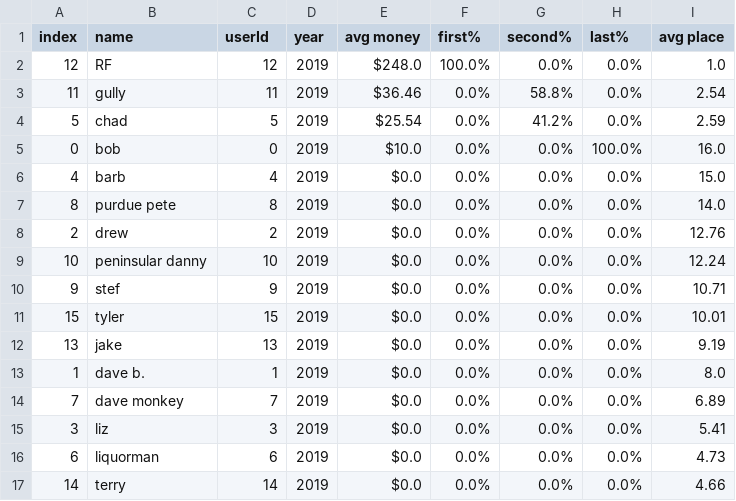
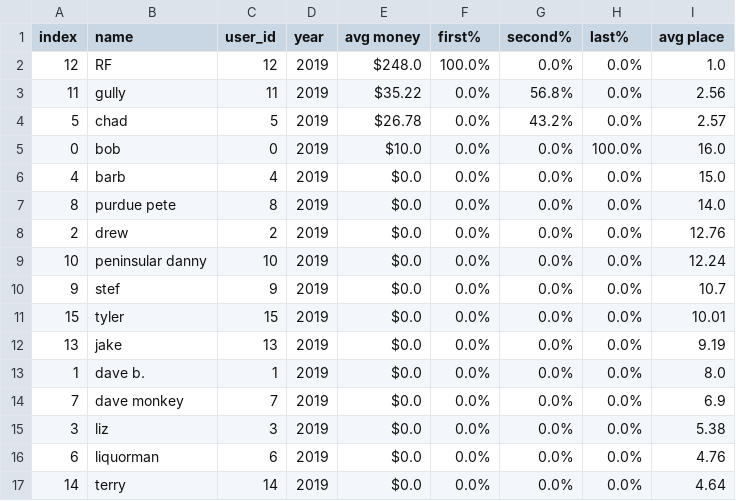
Before and after one commit to jakeUpBrown/mmPoolPicker, a CSV file: output/current-odds.csv, drawn as a sheet.

```diff
--- a/output/current-odds.csv
+++ b/output/current-odds.csv
@@ -1,5 +1,5 @@
-index,name,userId,year,avg money,first%,second%,last%,avg place
+index,name,user_id,year,avg money,first%,second%,last%,avg place
 12,RF,12,2019,$248.0,100.0%,0.0%,0.0%,1.0
-11,gully,11,2019,$36.46,0.0%,58.8%,0.0%,2.54
-5,chad,5,2019,$25.54,0.0%,41.2%,0.0%,2.59
+11,gully,11,2019,$35.22,0.0%,56.8%,0.0%,2.56
+5,chad,5,2019,$26.78,0.0%,43.2%,0.0%,2.57
 0,bob,0,2019,$10.0,0.0%,0.0%,100.0%,16.0
@@ -9,3 +9,3 @@ index,name,userId,year,avg money,first%,second%,last%,avg place
 10,peninsular danny,10,2019,$0.0,0.0%,0.0%,0.0%,12.24
-9,stef,9,2019,$0.0,0.0%,0.0%,0.0%,10.71
+9,stef,9,2019,$0.0,0.0%,0.0%,0.0%,10.7
 15,tyler,15,2019,$0.0,0.0%,0.0%,0.0%,10.01
@@ -13,5 +13,5 @@ index,name,userId,year,avg money,first%,second%,last%,avg place
 1,dave b.,1,2019,$0.0,0.0%,0.0%,0.0%,8.0
-7,dave monkey,7,2019,$0.0,0.0%,0.0%,0.0%,6.89
-3,liz,3,2019,$0.0,0.0%,0.0%,0.0%,5.41
-6,liquorman,6,2019,$0.0,0.0%,0.0%,0.0%,4.73
-14,terry,14,2019,$0.0,0.0%,0.0%,0.0%,4.66
+7,dave monkey,7,2019,$0.0,0.0%,0.0%,0.0%,6.9
+3,liz,3,2019,$0.0,0.0%,0.0%,0.0%,5.38
+6,liquorman,6,2019,$0.0,0.0%,0.0%,0.0%,4.76
+14,terry,14,2019,$0.0,0.0%,0.0%,0.0%,4.64
```
Also changed, not shown: data/POOL19 - metrics - ThisYear - copy.csv, 22 other files.
